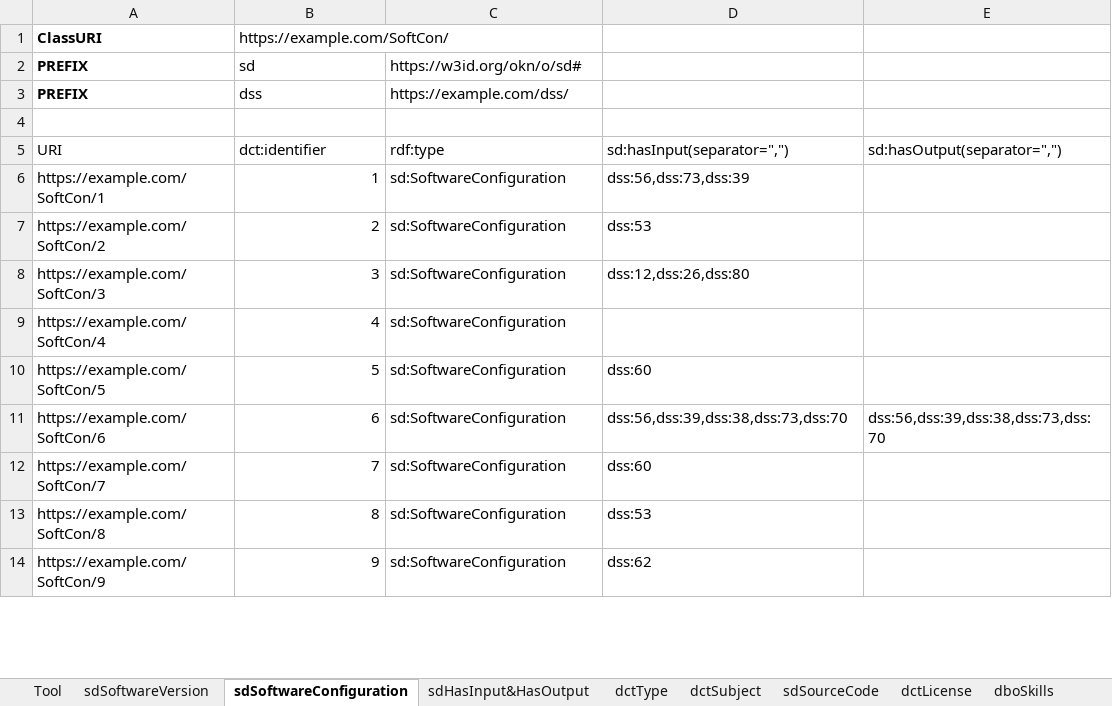
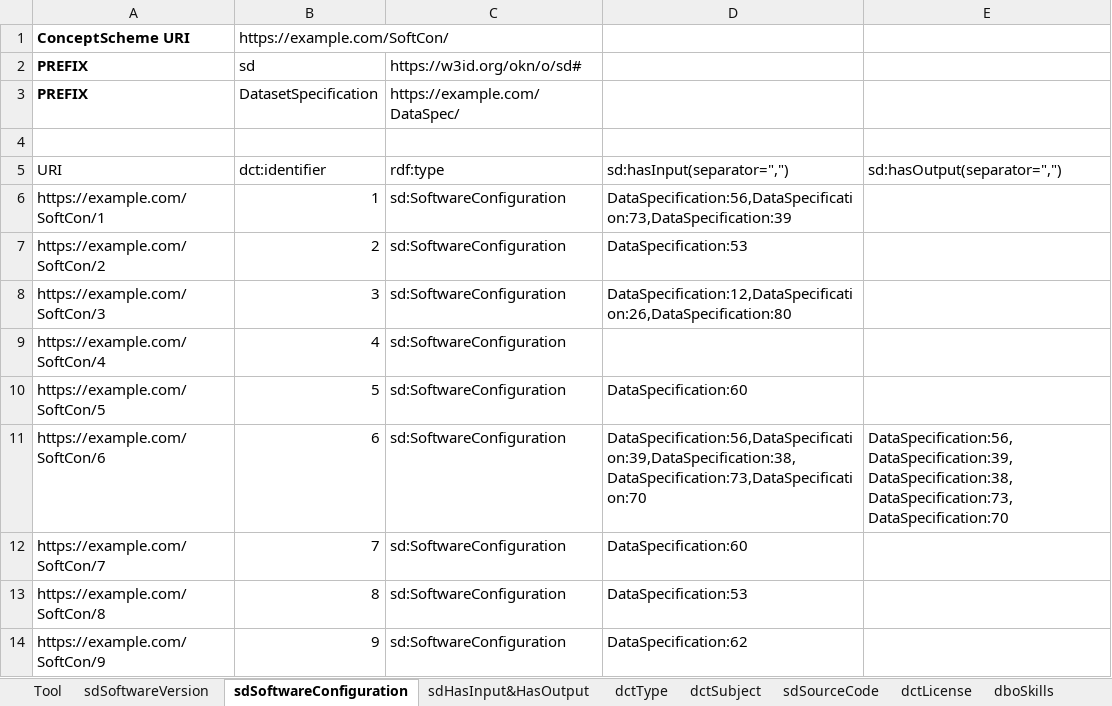
Before and after one commit to SEMICeu/Semantic-Solutions, an Excel workbook: tools.xlsx, sheet sdSoftwareConfiguration, drawn as a sheet; only a part is shown; values as stored, in another font and other column widths than the file's, no borders; the diff covers the shown part only; the diff names each change by its address in the sheet, - before the commit and + after, or states it on an @@ line.

```diff
--- a/tools.xlsx (sheet sdSoftwareConfiguration)
+++ b/tools.xlsx (sheet sdSoftwareConfiguration)
-A1: ClassURI
+A1: ConceptScheme URI
-B3: dss
+B3: DatasetSpecification
-C3: https://example.com/dss/
+C3: https://example.com/DataSpec/
-D6: dss:56,dss:73,dss:39
+D6: DataSpecification:56,DataSpecification:73,DataSpecification:39
-D7: dss:53
+D7: DataSpecification:53
-D8: dss:12,dss:26,dss:80
+D8: DataSpecification:12,DataSpecification:26,DataSpecification:80
-D10: dss:60
+D10: DataSpecification:60
-D11: dss:56,dss:39,dss:38,dss:73,dss:70
+D11: DataSpecification:56,DataSpecification:39,DataSpecification:38,DataSpecification:73,DataSpecification:70
-E11: dss:56,dss:39,dss:38,dss:73,dss:70
+E11: DataSpecification:56,DataSpecification:39,DataSpecification:38,DataSpecification:73,DataSpecification:70
-D12: dss:60
+D12: DataSpecification:60
-D13: dss:53
+D13: DataSpecification:53
-D14: dss:62
+D14: DataSpecification:62
```
Also changed, not shown: 1 added row and 78 edited cells elsewhere in this sheet, sheet sdHasInput&HasOutput, sheet Tool, sheet sdSoftwareVersion, sheet dbpUI, sheet sdSourceCode, sheet dboSkills, formulas that keep their value, 1 other file.
